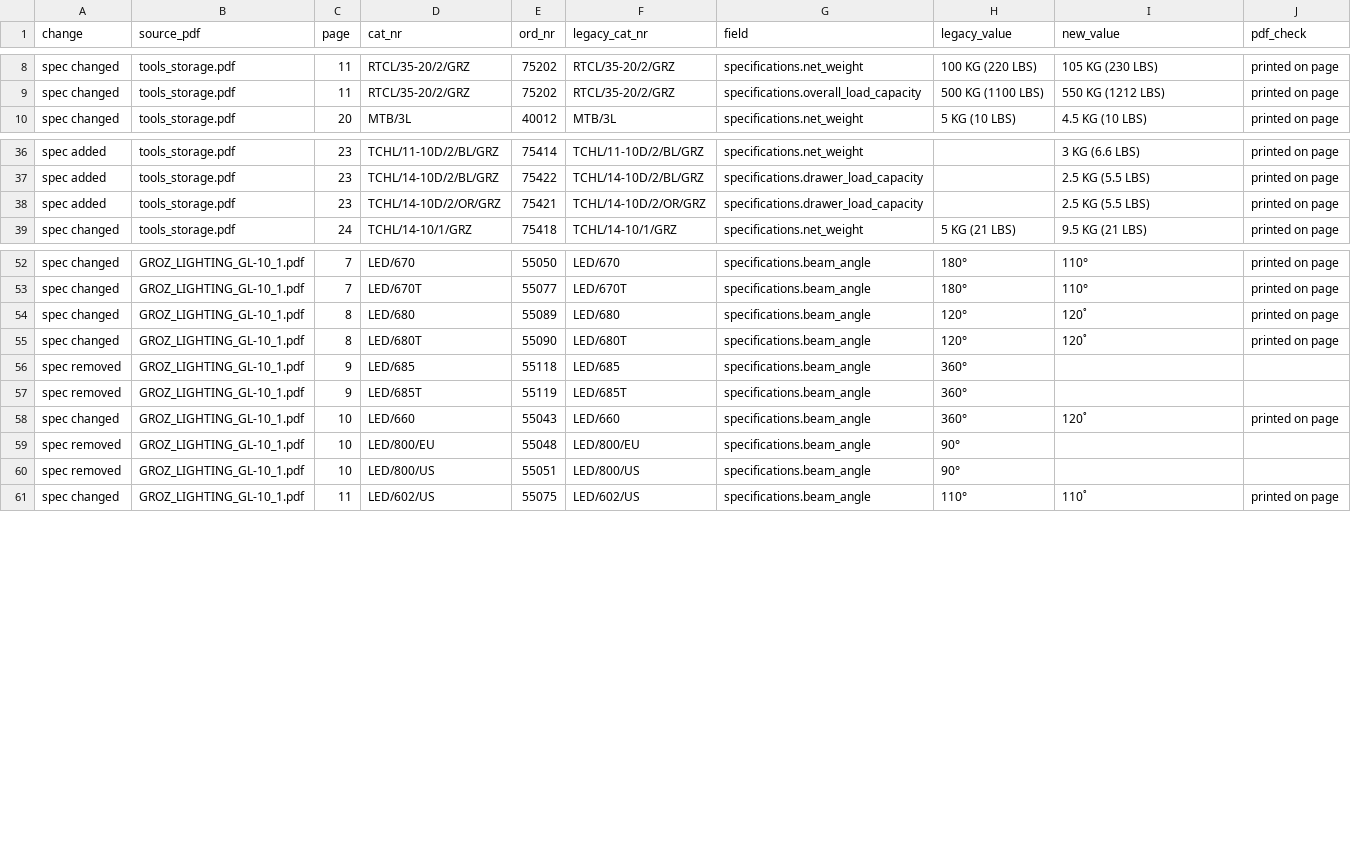
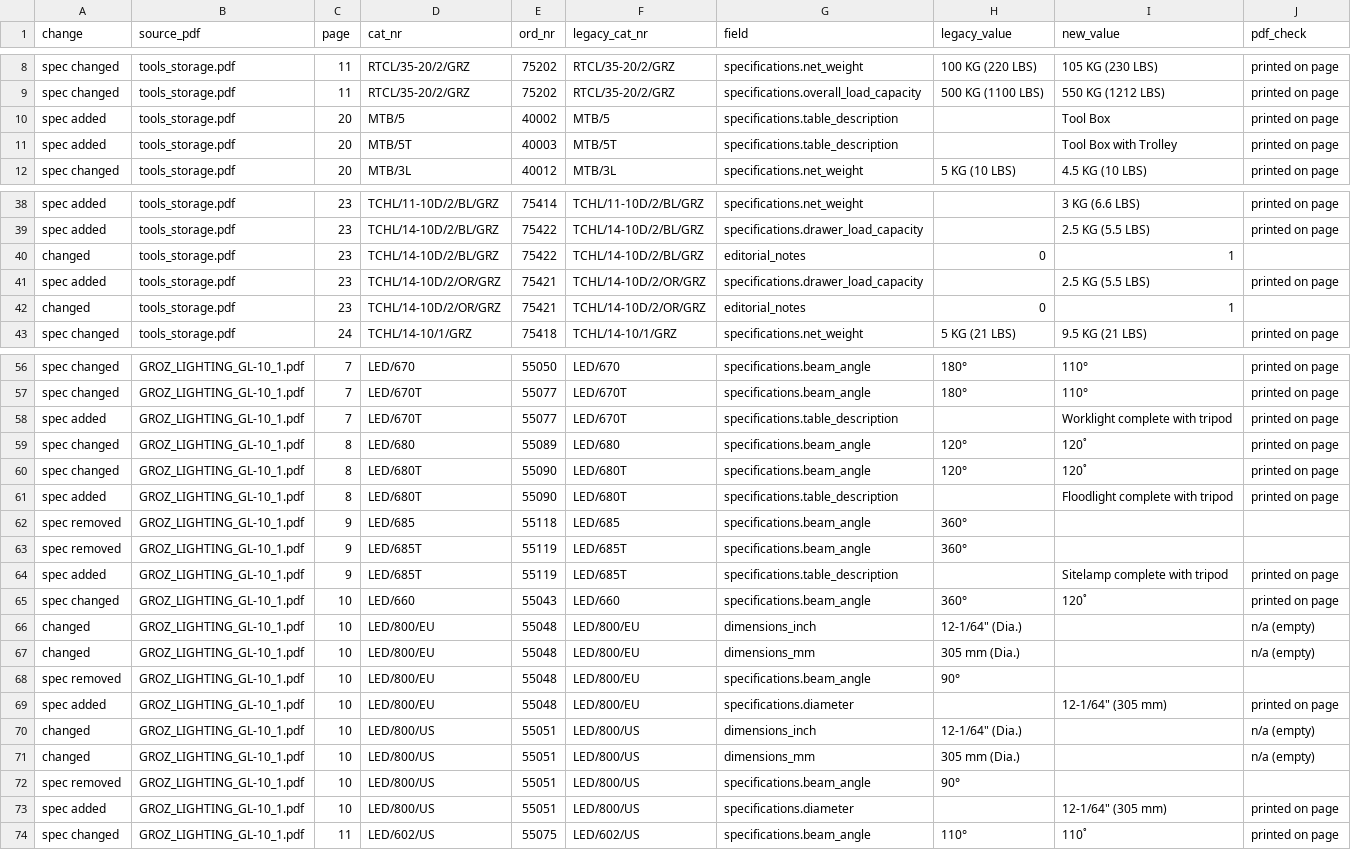
Before and after one commit to adi6499/GROZ, a CSV file: review/applied/2026-10-14_rules-2.2.0/preview_batch_1.csv (was review/preview_batch_1.csv), drawn as a sheet; only a part is shown, gaps mark what is left out; the diff names each change by its address in the sheet, - before the commit and + after, or states it on an @@ line.

```diff
--- a/review/preview_batch_1.csv
+++ b/review/applied/2026-10-14_rules-2.2.0/preview_batch_1.csv
+row 10: spec added | tools_storage.pdf | 20 | MTB/5 | 40002 | MTB/5 | specifications.table_description |  | Tool Box | printed on page
+row 11: spec added | tools_storage.pdf | 20 | MTB/5T | 40003 | MTB/5T | specifications.table_description |  | Tool Box with Trolley | printed on page
+row 40: changed | tools_storage.pdf | 23 | TCHL/14-10D/2/BL/GRZ | 75422 | TCHL/14-10D/2/BL/GRZ | editorial_notes | 0 | 1
+row 42: changed | tools_storage.pdf | 23 | TCHL/14-10D/2/OR/GRZ | 75421 | TCHL/14-10D/2/OR/GRZ | editorial_notes | 0 | 1
+row 58: spec added | GROZ_LIGHTING_GL-10_1.pdf | 7 | LED/670T | 55077 | LED/670T | specifications.table_description |  | Worklight complete with tripod | printed on page
+row 61: spec added | GROZ_LIGHTING_GL-10_1.pdf | 8 | LED/680T | 55090 | LED/680T | specifications.table_description |  | Floodlight complete with tripod | printed on page
+row 64: spec added | GROZ_LIGHTING_GL-10_1.pdf | 9 | LED/685T | 55119 | LED/685T | specifications.table_description |  | Sitelamp complete with tripod | printed on page
+row 66: changed | GROZ_LIGHTING_GL-10_1.pdf | 10 | LED/800/EU | 55048 | LED/800/EU | dimensions_inch | 12-1/64" (Dia.) |  | n/a (empty)
+row 67: changed | GROZ_LIGHTING_GL-10_1.pdf | 10 | LED/800/EU | 55048 | LED/800/EU | dimensions_mm | 305 mm (Dia.) |  | n/a (empty)
+row 69: spec added | GROZ_LIGHTING_GL-10_1.pdf | 10 | LED/800/EU | 55048 | LED/800/EU | specifications.diameter |  | 12-1/64" (305 mm) | printed on page
+row 70: changed | GROZ_LIGHTING_GL-10_1.pdf | 10 | LED/800/US | 55051 | LED/800/US | dimensions_inch | 12-1/64" (Dia.) |  | n/a (empty)
+row 71: changed | GROZ_LIGHTING_GL-10_1.pdf | 10 | LED/800/US | 55051 | LED/800/US | dimensions_mm | 305 mm (Dia.) |  | n/a (empty)
+row 73: spec added | GROZ_LIGHTING_GL-10_1.pdf | 10 | LED/800/US | 55051 | LED/800/US | specifications.diameter |  | 12-1/64" (305 mm) | printed on page
```
Also changed, not shown: 26 other files.
